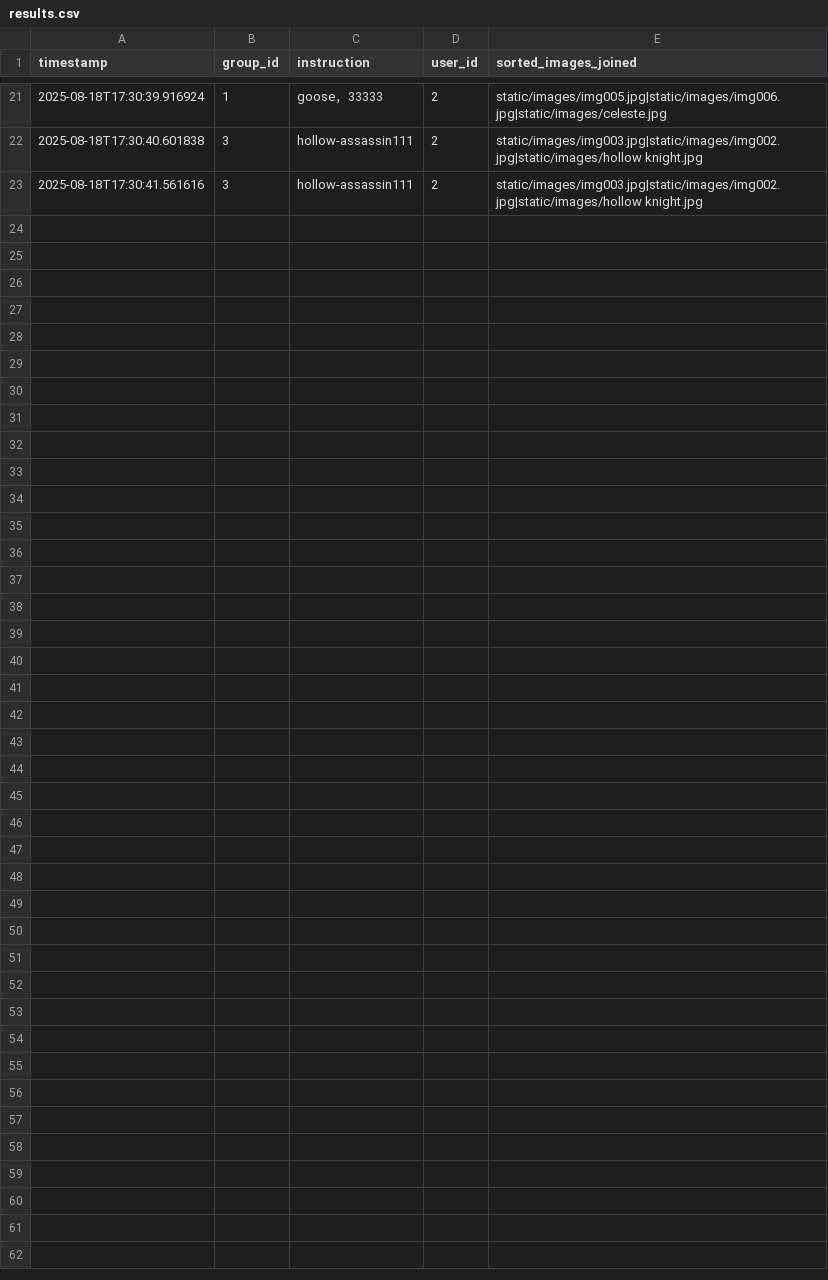
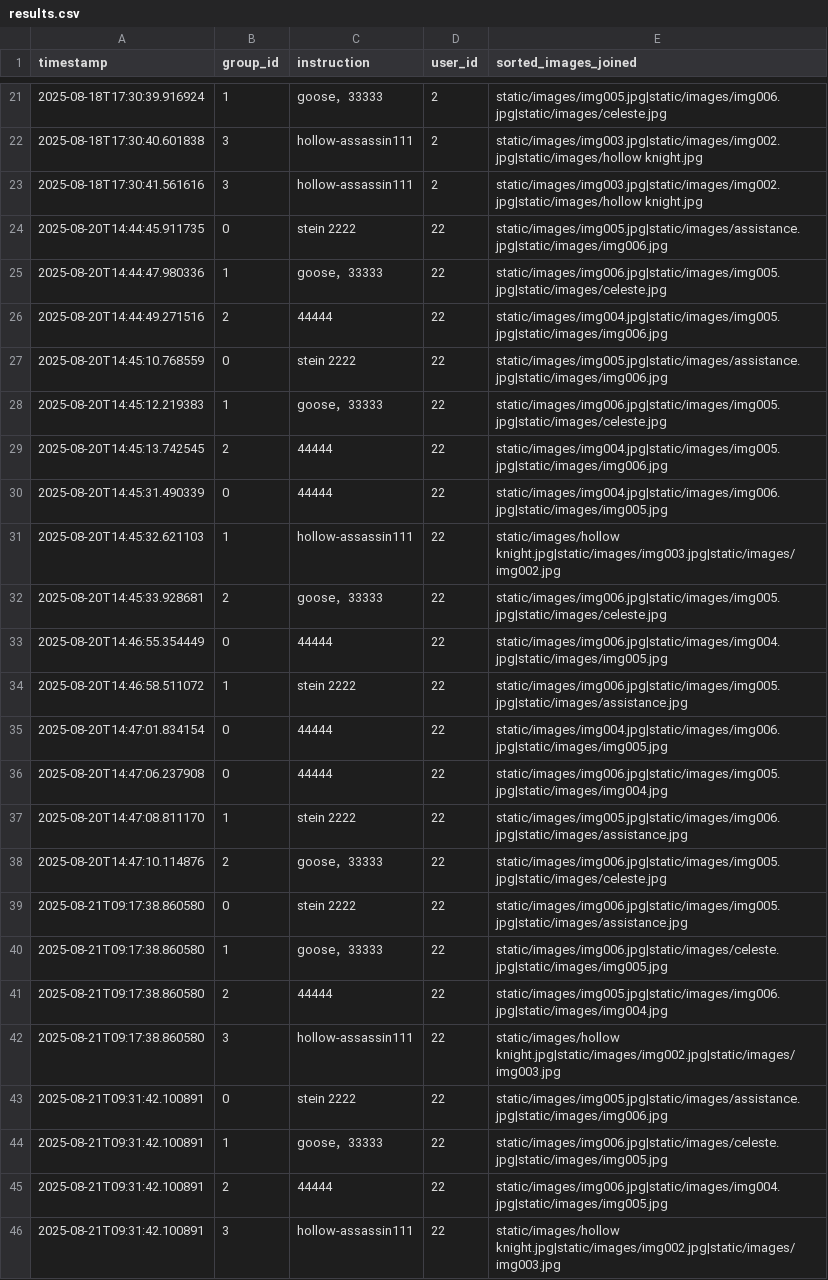
Before and after one commit to Drunk-mooon/groups_image-ranker, a CSV file: static/images/results.csv, drawn as a sheet; only a part is shown, gaps mark what is left out; the diff names each change by its address in the sheet, - before the commit and + after, or states it on an @@ line.

Commit message:
add prev_group function; submit the labeled data after labeling all the images

```diff
--- a/static/images/results.csv
+++ b/static/images/results.csv
+row 24: 2025-08-20T14:44:45.911735 | 0 | stein 2222 | 22 | static/images/img005.jpg|static/images/assistance.jpg|static/images/img006.jpg
+row 25: 2025-08-20T14:44:47.980336 | 1 | goose，33333 | 22 | static/images/img006.jpg|static/images/img005.jpg|static/images/celeste.jpg
+row 26: 2025-08-20T14:44:49.271516 | 2 | 44444 | 22 | static/images/img004.jpg|static/images/img005.jpg|static/images/img006.jpg
+row 27: 2025-08-20T14:45:10.768559 | 0 | stein 2222 | 22 | static/images/img005.jpg|static/images/assistance.jpg|static/images/img006.jpg
+row 28: 2025-08-20T14:45:12.219383 | 1 | goose，33333 | 22 | static/images/img006.jpg|static/images/img005.jpg|static/images/celeste.jpg
+row 29: 2025-08-20T14:45:13.742545 | 2 | 44444 | 22 | static/images/img004.jpg|static/images/img005.jpg|static/images/img006.jpg
+row 30: 2025-08-20T14:45:31.490339 | 0 | 44444 | 22 | static/images/img004.jpg|static/images/img006.jpg|static/images/img005.jpg
+row 31: 2025-08-20T14:45:32.621103 | 1 | hollow-assassin111 | 22 | static/images/hollow knight.jpg|static/images/img003.jpg|static/images/img002.jpg
+row 32: 2025-08-20T14:45:33.928681 | 2 | goose，33333 | 22 | static/images/img006.jpg|static/images/img005.jpg|static/images/celeste.jpg
+row 33: 2025-08-20T14:46:55.354449 | 0 | 44444 | 22 | static/images/img006.jpg|static/images/img004.jpg|static/images/img005.jpg
+row 34: 2025-08-20T14:46:58.511072 | 1 | stein 2222 | 22 | static/images/img006.jpg|static/images/img005.jpg|static/images/assistance.jpg
+row 35: 2025-08-20T14:47:01.834154 | 0 | 44444 | 22 | static/images/img004.jpg|static/images/img006.jpg|static/images/img005.jpg
+row 36: 2025-08-20T14:47:06.237908 | 0 | 44444 | 22 | static/images/img006.jpg|static/images/img005.jpg|static/images/img004.jpg
+row 37: 2025-08-20T14:47:08.811170 | 1 | stein 2222 | 22 | static/images/img005.jpg|static/images/img006.jpg|static/images/assistance.jpg
+row 38: 2025-08-20T14:47:10.114876 | 2 | goose，33333 | 22 | static/images/img006.jpg|static/images/img005.jpg|static/images/celeste.jpg
+row 39: 2025-08-21T09:17:38.860580 | 0 | stein 2222 | 22 | static/images/img006.jpg|static/images/img005.jpg|static/images/assistance.jpg
+row 40: 2025-08-21T09:17:38.860580 | 1 | goose，33333 | 22 | static/images/img006.jpg|static/images/celeste.jpg|static/images/img005.jpg
+row 41: 2025-08-21T09:17:38.860580 | 2 | 44444 | 22 | static/images/img005.jpg|static/images/img006.jpg|static/images/img004.jpg
+row 42: 2025-08-21T09:17:38.860580 | 3 | hollow-assassin111 | 22 | static/images/hollow knight.jpg|static/images/img002.jpg|static/images/img003.jpg
+row 43: 2025-08-21T09:31:42.100891 | 0 | stein 2222 | 22 | static/images/img005.jpg|static/images/assistance.jpg|static/images/img006.jpg
+row 44: 2025-08-21T09:31:42.100891 | 1 | goose，33333 | 22 | static/images/img006.jpg|static/images/celeste.jpg|static/images/img005.jpg
+row 45: 2025-08-21T09:31:42.100891 | 2 | 44444 | 22 | static/images/img006.jpg|static/images/img004.jpg|static/images/img005.jpg
+row 46: 2025-08-21T09:31:42.100891 | 3 | hollow-assassin111 | 22 | static/images/hollow knight.jpg|static/images/img002.jpg|static/images/img003.jpg
```
Also changed, not shown: 3 other files.
